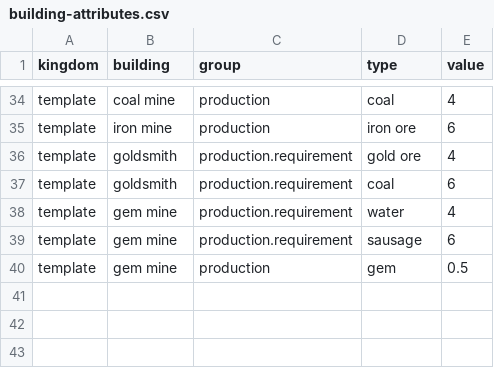
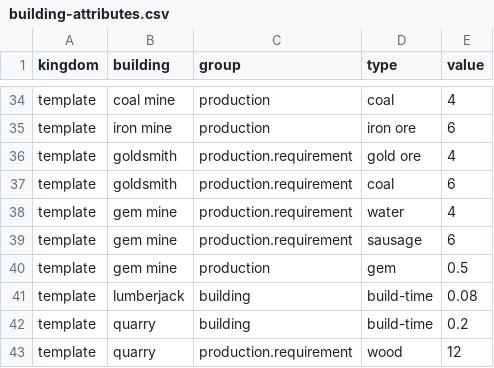
Before and after one commit to marek-hanzal/DeRivean, a CSV file: src/main/resources/upgrade/u2020_11_17/building-attributes.csv, drawn as a sheet; only a part is shown, gaps mark what is left out; the diff names each change by its address in the sheet, - before the commit and + after, or states it on an @@ line.

```diff
--- a/src/main/resources/upgrade/u2020_11_17/building-attributes.csv
+++ b/src/main/resources/upgrade/u2020_11_17/building-attributes.csv
+row 41: template | lumberjack | building | build-time | 0.08
+row 42: template | quarry | building | build-time | 0.2
+row 43: template | quarry | production.requirement | wood | 12
```
Also changed, not shown: src/main/resources/upgrade/u2020_11_17/attribute-types.csv, src/main/resources/upgrade/u2020_11_17/translations.csv, 13 other files.
